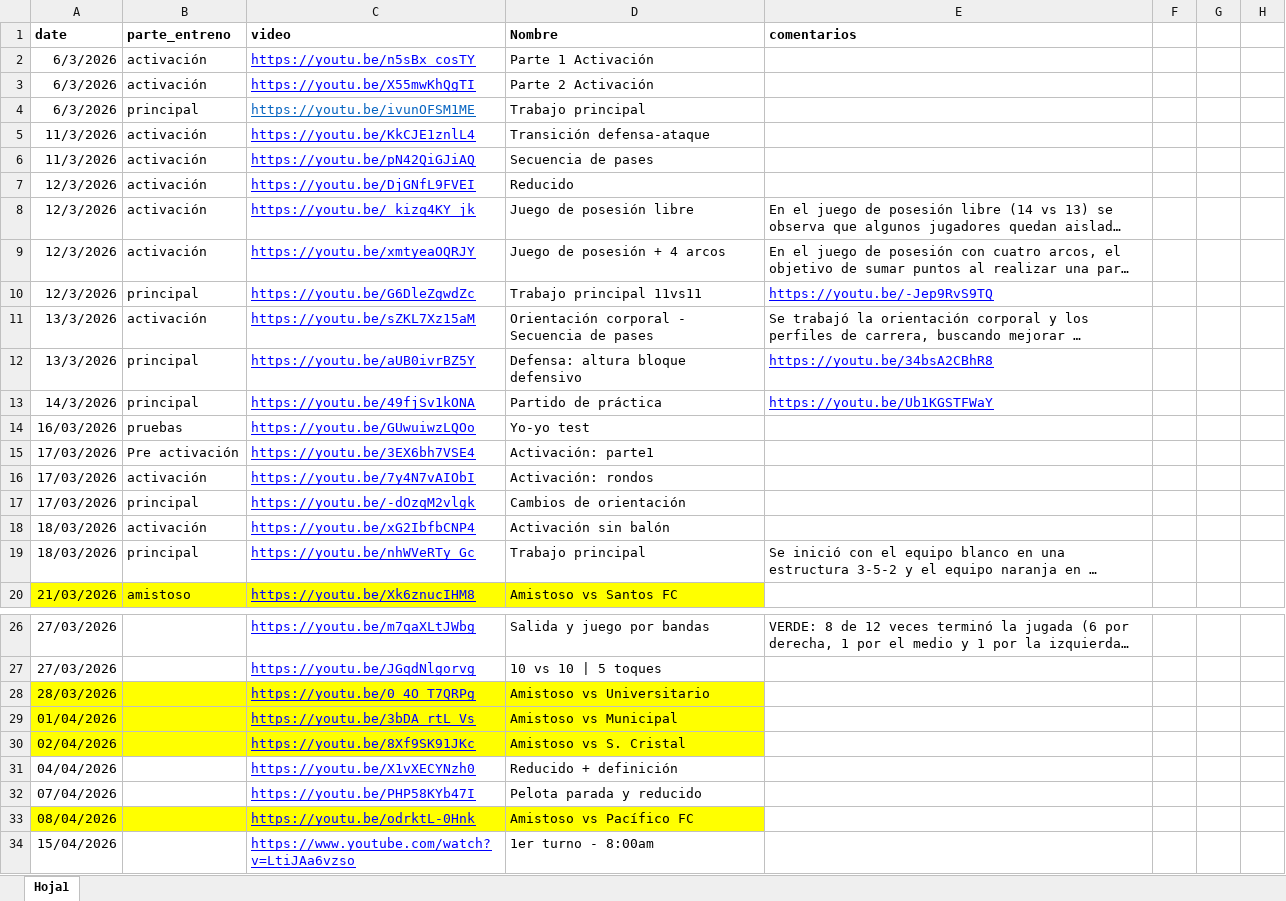
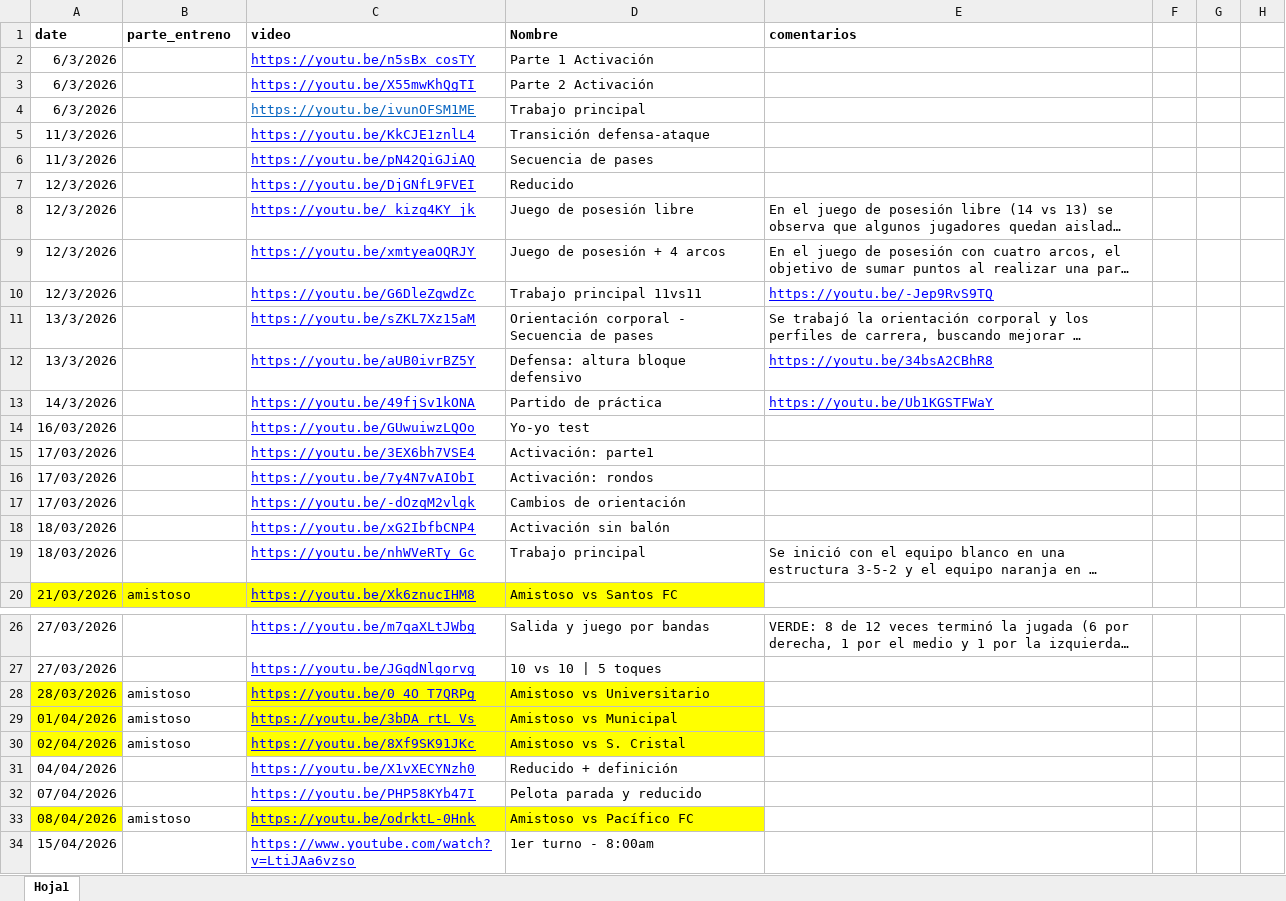
Before and after one commit to diracsportech0/sporting-company, an Excel workbook: entrenamientos.xlsx, sheet Hoja1, drawn as a sheet; only a part is shown, gaps mark what is left out; long unchanged cells end in …; values as stored, in another font and other column widths than the file's, no borders; charts and pictures not drawn; the diff covers the shown part only; the diff names each change by its address in the sheet, - before the commit and + after, or states it on an @@ line.

Commit message:
update entrenamientos hasta 23-06 v2

```diff
--- a/entrenamientos.xlsx (sheet Hoja1)
+++ b/entrenamientos.xlsx (sheet Hoja1)
-B2:B3 (parte_entreno): activación
+B2:B3 (parte_entreno): (empty)
-B4 (parte_entreno): principal
+B4 (parte_entreno): (empty)
-B5:B9 (parte_entreno): activación
+B5:B9 (parte_entreno): (empty)
-B10 (parte_entreno): principal
+B10 (parte_entreno): (empty)
-B11 (parte_entreno): activación
+B11 (parte_entreno): (empty)
-B12:B13 (parte_entreno): principal
+B12:B13 (parte_entreno): (empty)
-B14 (parte_entreno): pruebas
+B14 (parte_entreno): (empty)
-B15 (parte_entreno): Pre activación
+B15 (parte_entreno): (empty)
-B16 (parte_entreno): activación
+B16 (parte_entreno): (empty)
-B17 (parte_entreno): principal
+B17 (parte_entreno): (empty)
-B18 (parte_entreno): activación
+B18 (parte_entreno): (empty)
-B19 (parte_entreno): principal
+B19 (parte_entreno): (empty)
-B28:B30 (parte_entreno): (empty)
+B28:B30 (parte_entreno): amistoso
-B28:B30 fill: #FFFF00
+B28:B30 fill: none
-B33 (parte_entreno): (empty)
+B33 (parte_entreno): amistoso
-B33 fill: #FFFF00
+B33 fill: none
```
Also changed, not shown: 9 edited cells elsewhere in this sheet.
